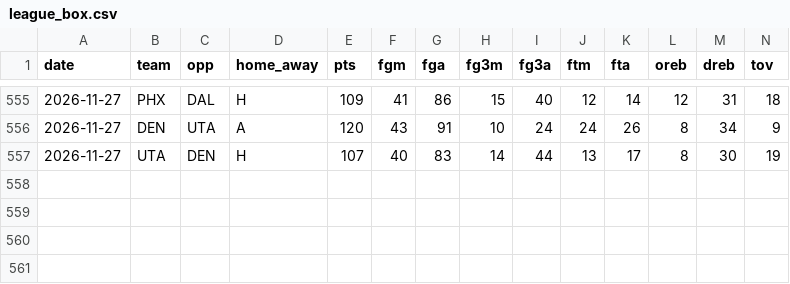
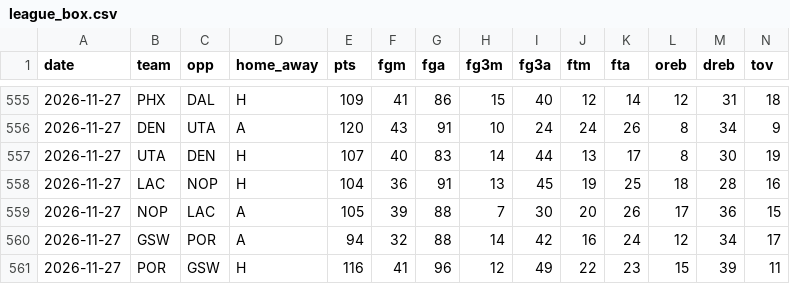
Before and after one commit to Stots714/lakers-tracker, a CSV file: data/nba/league_box.csv, drawn as a sheet; only a part is shown, gaps mark what is left out; rows hold the shown columns only; the diff names each change by its address in the sheet, - before the commit and + after, or states it on an @@ line.

```diff
--- a/data/nba/league_box.csv
+++ b/data/nba/league_box.csv
+row 558: 2026-11-27 | LAC | NOP | H | 104 | 36 | 91 | 13 | 45 | 19 | 25 | 18 | 28 | 16
+row 559: 2026-11-27 | NOP | LAC | A | 105 | 39 | 88 | 7 | 30 | 20 | 26 | 17 | 36 | 15
+row 560: 2026-11-27 | GSW | POR | A | 94 | 32 | 88 | 14 | 42 | 16 | 24 | 12 | 34 | 17
+row 561: 2026-11-27 | POR | GSW | H | 116 | 41 | 96 | 12 | 49 | 22 | 23 | 15 | 39 | 11
```
Also changed, not shown: data/nba/league_extras.csv, data/nba/league_inactive.csv, 5 other files.
